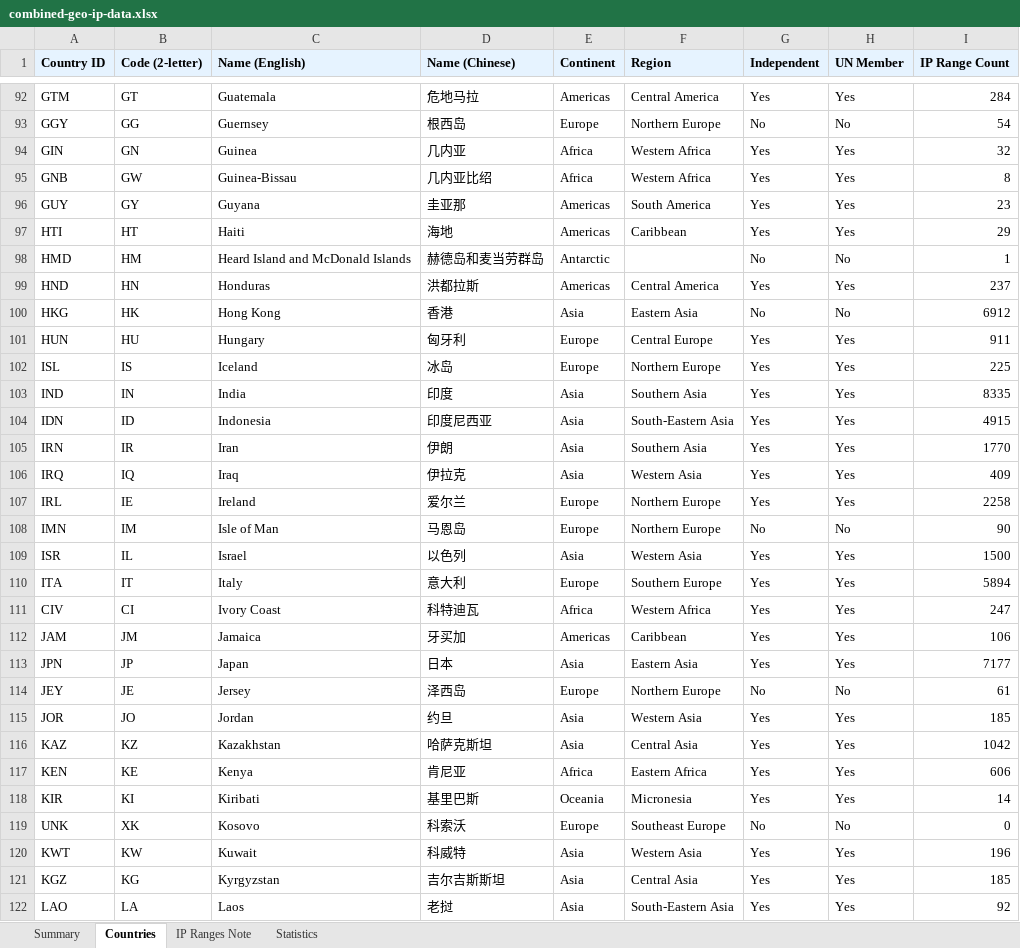
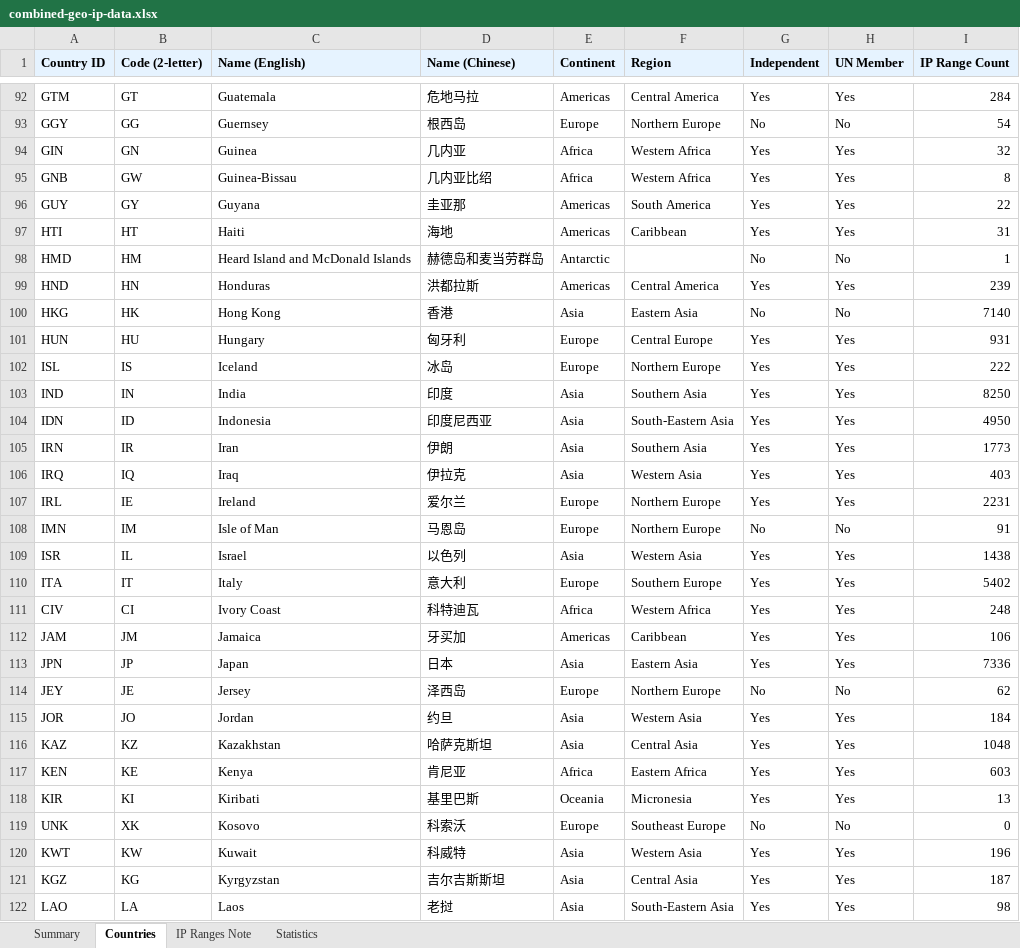
Before and after one commit to Fog3211/geo-ip-generator, an Excel workbook: data/combined-geo-ip-data.xlsx, sheet Countries, drawn as a sheet; only a part is shown, gaps mark what is left out; values as stored, in another font and other column widths than the file's, no borders; the diff covers the shown part only; the diff names each change by its address in the sheet, - before the commit and + after, or states it on an @@ line.

```diff
--- a/data/combined-geo-ip-data.xlsx (sheet Countries)
+++ b/data/combined-geo-ip-data.xlsx (sheet Countries)
-I96 (IP Range Count): 23
+I96 (IP Range Count): 22
-I97 (IP Range Count): 29
+I97 (IP Range Count): 31
-I99 (IP Range Count): 237
+I99 (IP Range Count): 239
-I100 (IP Range Count): 6912
+I100 (IP Range Count): 7140
-I101 (IP Range Count): 911
+I101 (IP Range Count): 931
-I102 (IP Range Count): 225
+I102 (IP Range Count): 222
-I103 (IP Range Count): 8335
+I103 (IP Range Count): 8250
-I104 (IP Range Count): 4915
+I104 (IP Range Count): 4950
-I105 (IP Range Count): 1770
+I105 (IP Range Count): 1773
-I106 (IP Range Count): 409
+I106 (IP Range Count): 403
-I107 (IP Range Count): 2258
+I107 (IP Range Count): 2231
-I108 (IP Range Count): 90
+I108 (IP Range Count): 91
-I109 (IP Range Count): 1500
+I109 (IP Range Count): 1438
-I110 (IP Range Count): 5894
+I110 (IP Range Count): 5402
-I111 (IP Range Count): 247
+I111 (IP Range Count): 248
-I113 (IP Range Count): 7177
+I113 (IP Range Count): 7336
-I114 (IP Range Count): 61
+I114 (IP Range Count): 62
-I115 (IP Range Count): 185
+I115 (IP Range Count): 184
-I116 (IP Range Count): 1042
+I116 (IP Range Count): 1048
-I117 (IP Range Count): 606
+I117 (IP Range Count): 603
-I118 (IP Range Count): 14
+I118 (IP Range Count): 13
-I121 (IP Range Count): 185
+I121 (IP Range Count): 187
-I122 (IP Range Count): 92
+I122 (IP Range Count): 98
```
Also changed, not shown: 142 edited cells elsewhere in this sheet, sheet Statistics, sheet Summary, sheet IP Ranges Note, 6 other files.
